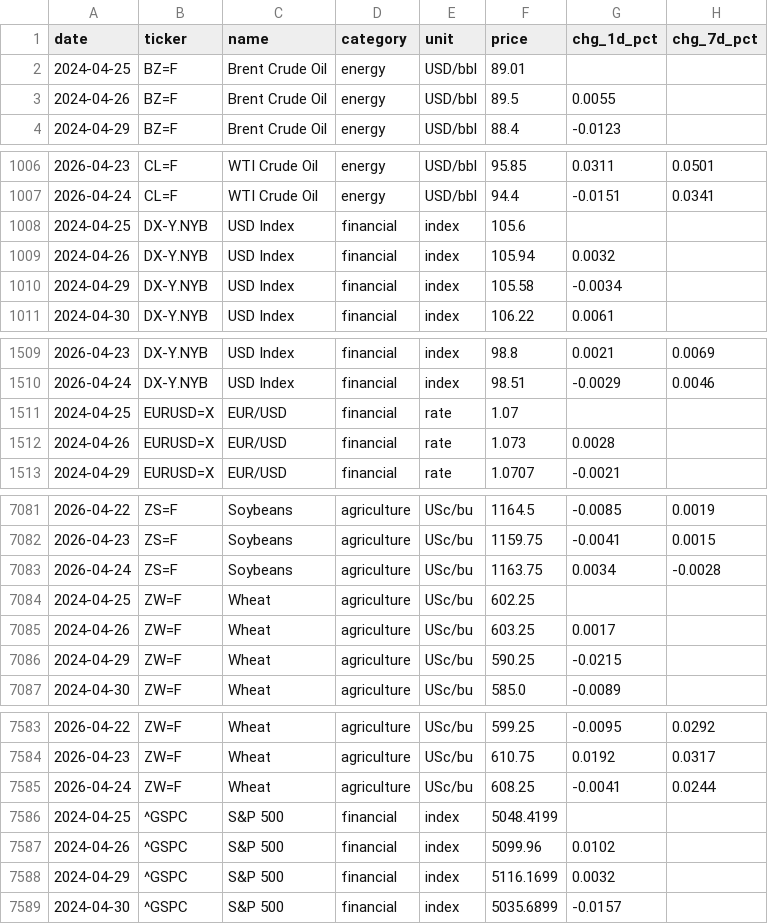
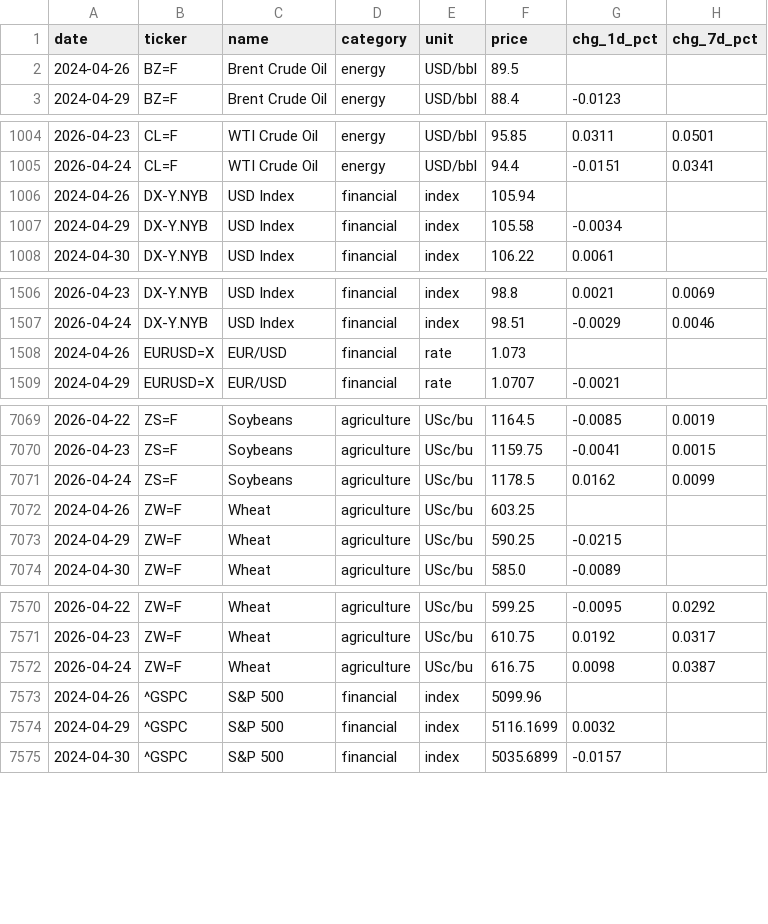
Before and after one commit to serkvay13/nerai-hub, a CSV file: commodities.csv, drawn as a sheet; only a part is shown, gaps mark what is left out; the diff covers the shown part only.

```diff
--- a/commodities.csv
+++ b/commodities.csv
@@ -1,4 +1,3 @@
 date,ticker,name,category,unit,price,chg_1d_pct,chg_7d_pct
-2024-04-25,BZ=F,Brent Crude Oil,energy,USD/bbl,89.01,,
-2024-04-26,BZ=F,Brent Crude Oil,energy,USD/bbl,89.5,0.0055,
+2024-04-26,BZ=F,Brent Crude Oil,energy,USD/bbl,89.5,,
 2024-04-29,BZ=F,Brent Crude Oil,energy,USD/bbl,88.4,-0.0123,
@@ -1007,4 +1005,3 @@ date,ticker,name,category,unit,price,chg_1d_pct,chg_7d_pct
 2026-04-24,CL=F,WTI Crude Oil,energy,USD/bbl,94.4,-0.0151,0.0341
-2024-04-25,DX-Y.NYB,USD Index,financial,index,105.6,,
-2024-04-26,DX-Y.NYB,USD Index,financial,index,105.94,0.0032,
+2024-04-26,DX-Y.NYB,USD Index,financial,index,105.94,,
 2024-04-29,DX-Y.NYB,USD Index,financial,index,105.58,-0.0034,
@@ -1510,4 +1507,3 @@ date,ticker,name,category,unit,price,chg_1d_pct,chg_7d_pct
 2026-04-24,DX-Y.NYB,USD Index,financial,index,98.51,-0.0029,0.0046
-2024-04-25,EURUSD=X,EUR/USD,financial,rate,1.07,,
-2024-04-26,EURUSD=X,EUR/USD,financial,rate,1.073,0.0028,
+2024-04-26,EURUSD=X,EUR/USD,financial,rate,1.073,,
 2024-04-29,EURUSD=X,EUR/USD,financial,rate,1.0707,-0.0021,
@@ -7082,5 +7070,4 @@ date,ticker,name,category,unit,price,chg_1d_pct,chg_7d_pct
 2026-04-23,ZS=F,Soybeans,agriculture,USc/bu,1159.75,-0.0041,0.0015
-2026-04-24,ZS=F,Soybeans,agriculture,USc/bu,1163.75,0.0034,-0.0028
-2024-04-25,ZW=F,Wheat,agriculture,USc/bu,602.25,,
-2024-04-26,ZW=F,Wheat,agriculture,USc/bu,603.25,0.0017,
+2026-04-24,ZS=F,Soybeans,agriculture,USc/bu,1178.5,0.0162,0.0099
+2024-04-26,ZW=F,Wheat,agriculture,USc/bu,603.25,,
 2024-04-29,ZW=F,Wheat,agriculture,USc/bu,590.25,-0.0215,
@@ -7584,5 +7571,4 @@ date,ticker,name,category,unit,price,chg_1d_pct,chg_7d_pct
 2026-04-23,ZW=F,Wheat,agriculture,USc/bu,610.75,0.0192,0.0317
-2026-04-24,ZW=F,Wheat,agriculture,USc/bu,608.25,-0.0041,0.0244
-2024-04-25,^GSPC,S&P 500,financial,index,5048.4199,,
-2024-04-26,^GSPC,S&P 500,financial,index,5099.96,0.0102,
+2026-04-24,ZW=F,Wheat,agriculture,USc/bu,616.75,0.0098,0.0387
+2024-04-26,^GSPC,S&P 500,financial,index,5099.96,,
 2024-04-29,^GSPC,S&P 500,financial,index,5116.1699,0.0032,
```
Also changed, not shown: 2 added rows, 13 removed rows and 55 edited cells elsewhere in this file, 1 other file.
